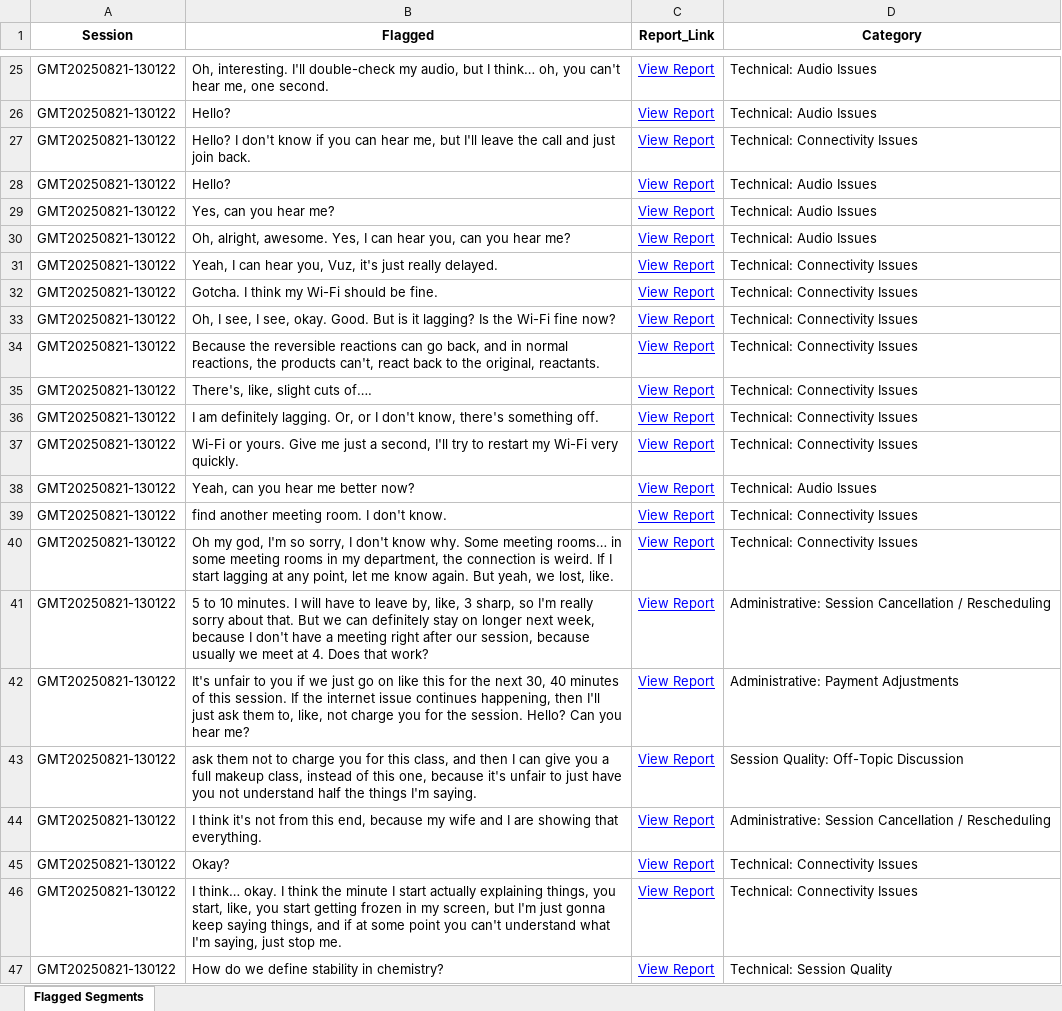
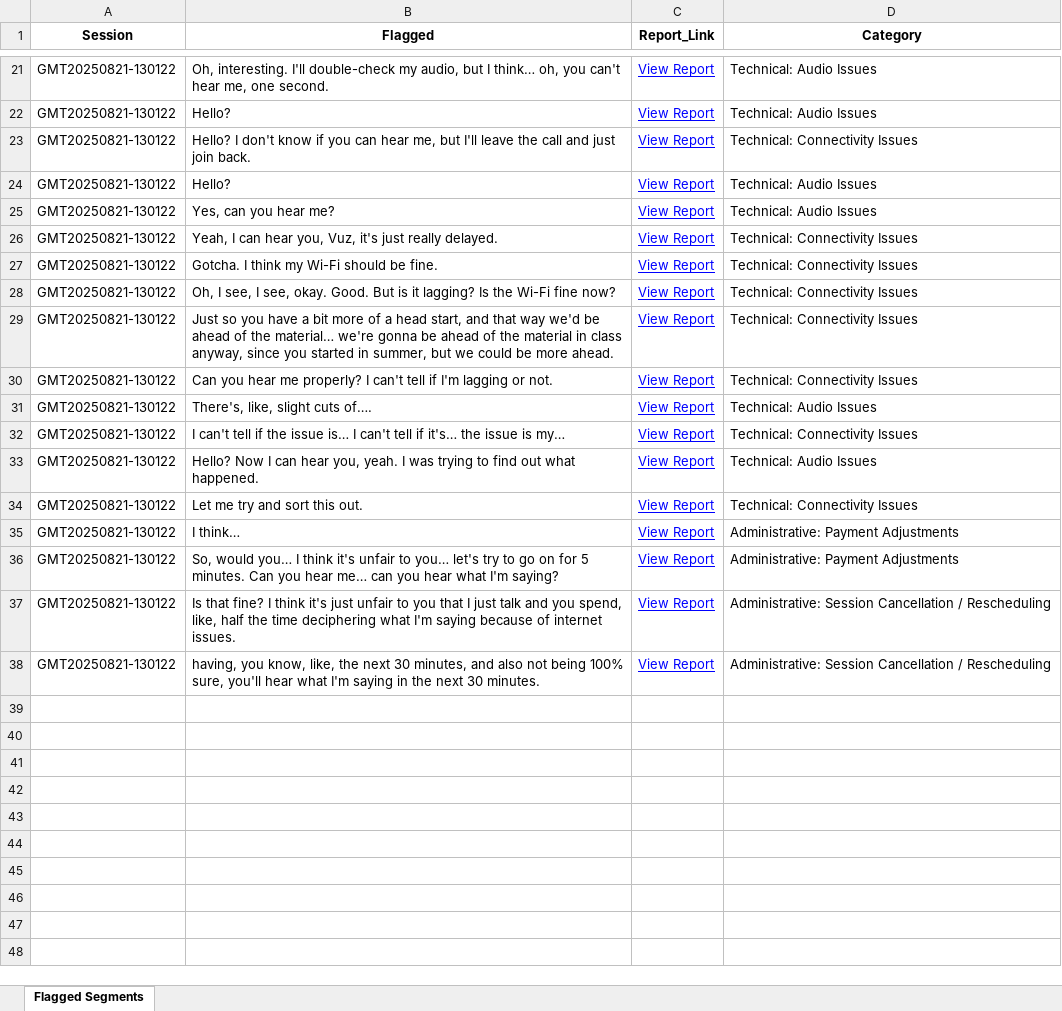
Before and after one commit to andreamaria810/Zoom_Reports, an Excel workbook: flagged_segments.xlsx, sheet Flagged Segments, drawn as a sheet; only a part is shown, gaps mark what is left out; values as stored, in another font and other column widths than the file's, no borders; removed rows and columns are numbered as before the commit, all else as after; the diff covers the shown part only; the diff names each change by its address in the sheet, - before the commit and + after, or states it on an @@ line.

Commit message:
Validated report update 2025-11-05 21:52

```diff
--- a/flagged_segments.xlsx (sheet Flagged Segments)
+++ b/flagged_segments.xlsx (sheet Flagged Segments)
-row 30: GMT20250821-130122 | Oh, alright, awesome. Yes, I can hear you, can you hear me? | View Report | Technical: Audio Issues
-B29 (Flagged): Because the reversible reactions can go back, and in normal reactions, the products can't, react back to the original, reactants.
+B29 (Flagged): Just so you have a bit more of a head start, and that way we'd be ahead of the material… we're gonna be ahead of the material in class anyway, since you started in summer, but we could be more ahead.
-B30 (Flagged): There's, like, slight cuts of….
+B30 (Flagged): Can you hear me properly? I can't tell if I'm lagging or not.
-B31 (Flagged): I am definitely lagging. Or, or I don't know, there's something off.
+B31 (Flagged): There's, like, slight cuts of….
-D31 (Category): Technical: Connectivity Issues
+D31 (Category): Technical: Audio Issues
-B32 (Flagged): Wi-Fi or yours. Give me just a second, I'll try to restart my Wi-Fi very quickly.
+B32 (Flagged): I can't tell if the issue is… I can't tell if it's… the issue is my…
-B33 (Flagged): Yeah, can you hear me better now?
+B33 (Flagged): Hello? Now I can hear you, yeah. I was trying to find out what happened.
-B34 (Flagged): find another meeting room. I don't know.
+B34 (Flagged): Let me try and sort this out.
-B35 (Flagged): Oh my god, I'm so sorry, I don't know why. Some meeting rooms… in some meeting rooms in my department, the connection is weird. If I start lagging at any point, let me know again. But yeah, we lost, like.
+B35 (Flagged): I think…
-D35 (Category): Technical: Connectivity Issues
+D35 (Category): Administrative: Payment Adjustments
-row 41: GMT20250821-130122 | 5 to 10 minutes. I will have to leave by, like, 3 sharp, so I'm really sorry about that. But we can definitely stay on longer next week, because I don't have a meeting right after our session, because usually we meet at 4. Does that work? | View Report | Administrative: Session Cancellation / Rescheduling
-B36 (Flagged): It's unfair to you if we just go on like this for the next 30, 40 minutes of this session. If the internet issue continues happening, then I'll just ask them to, like, not charge you for the session. Hello? Can you hear me?
+B36 (Flagged): So, would you… I think it's unfair to you… let's try to go on for 5 minutes. Can you hear me… can you hear what I'm saying?
-row 43: GMT20250821-130122 | ask them not to charge you for this class, and then I can give you a full makeup class, instead of this one, because it's unfair to just have you not understand half the things I'm saying. | View Report | Session Quality: Off-Topic Discussion
-B37 (Flagged): I think it's not from this end, because my wife and I are showing that everything.
+B37 (Flagged): Is that fine? I think it's just unfair to you that I just talk and you spend, like, half the time deciphering what I'm saying because of internet issues.
-row 45: GMT20250821-130122 | Okay? | View Report | Technical: Connectivity Issues
-B38 (Flagged): I think… okay. I think the minute I start actually explaining things, you start, like, you start getting frozen in my screen, but I'm just gonna keep saying things, and if at some point you can't understand what I'm saying, just stop me.
+B38 (Flagged): having, you know, like, the next 30 minutes, and also not being 100% sure, you'll hear what I'm saying in the next 30 minutes.
-D38 (Category): Technical: Connectivity Issues
+D38 (Category): Administrative: Session Cancellation / Rescheduling
-row 47: GMT20250821-130122 | How do we define stability in chemistry? | View Report | Technical: Session Quality
```
Also changed, not shown: 3 added rows, 7 removed rows and 13 edited cells elsewhere in this sheet, 2 other files.
